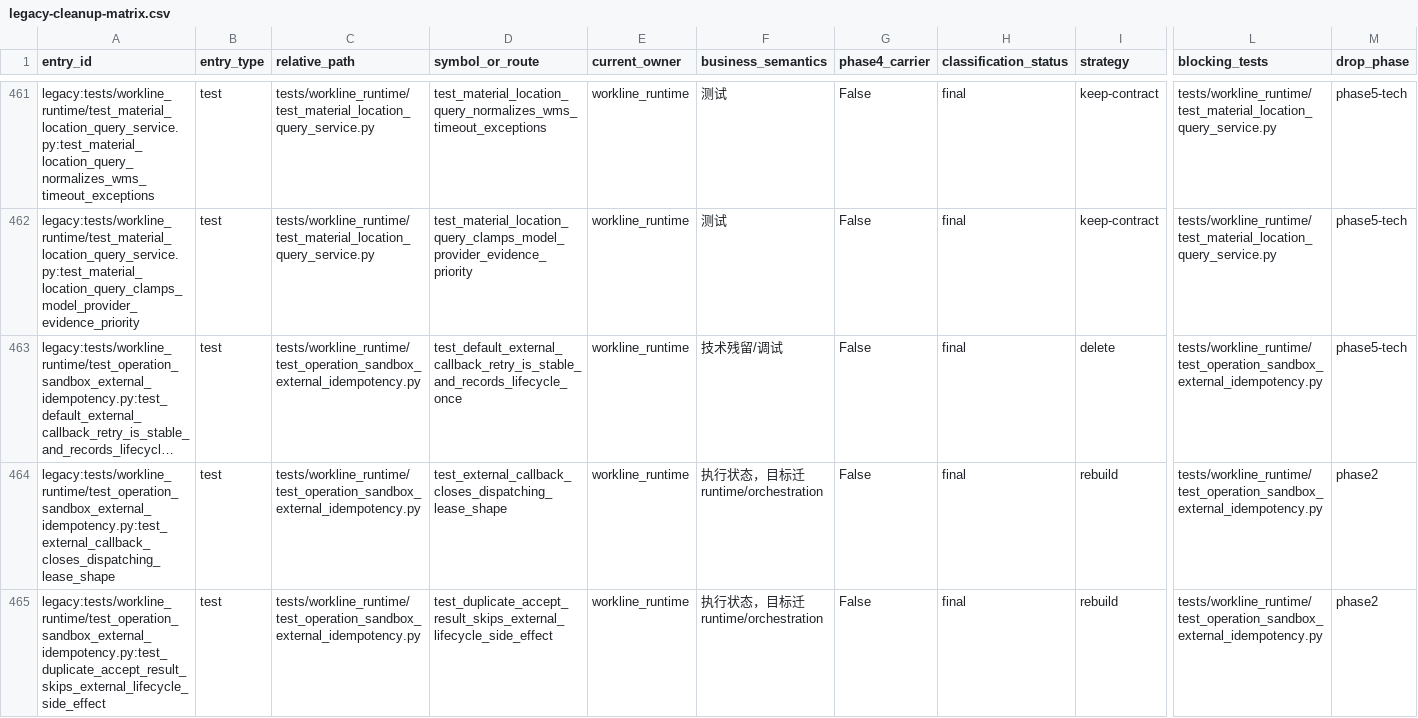
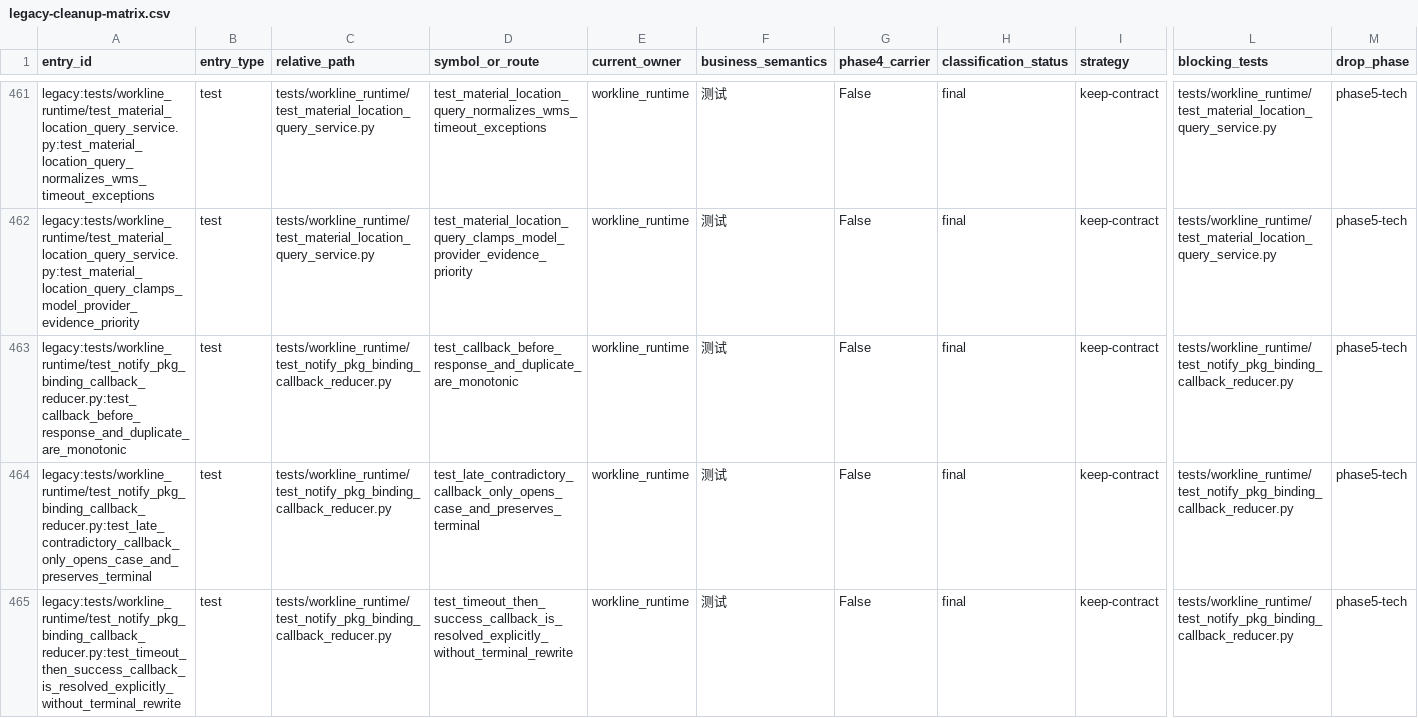
Before and after one commit to kaizhoumasha/wes_backend, a CSV file: docs/architecture/legacy-cleanup-matrix.csv, drawn as a sheet; only a part is shown, gaps mark what is left out; the shorter side is filled out with more unchanged rows; long unchanged cells end in …; rows hold the shown columns only; the diff covers the shown part only; the diff names each change by its address in the sheet, - before the commit and + after, or states it on an @@ line.

Commit message:
fix(architecture): 同步 T10 cleanup 矩阵

```diff
--- a/docs/architecture/legacy-cleanup-matrix.csv
+++ b/docs/architecture/legacy-cleanup-matrix.csv
+row 463: legacy:tests/workline_runtime/test_notify_pkg_binding_callback_reducer.py:test_callback_before_response_and_duplicate_are_monotonic | test | tests/workline_runtime/test_notify_pkg_binding_callback_reducer.py | test_callback_before_response_and_duplicate_are_monotonic | workline_runtime | 测试 | False | final | keep-contract | tests/workline_runtime/test_notify_pkg_binding_callback_reducer.py | phase5-tech
+row 464: legacy:tests/workline_runtime/test_notify_pkg_binding_callback_reducer.py:test_late_contradictory_callback_only_opens_case_and_preserves_terminal | test | tests/workline_runtime/test_notify_pkg_binding_callback_reducer.py | test_late_contradictory_callback_only_opens_case_and_preserves_terminal | workline_runtime | 测试 | False | final | keep-contract | tests/workline_runtime/test_notify_pkg_binding_callback_reducer.py | phase5-tech
+row 465: legacy:tests/workline_runtime/test_notify_pkg_binding_callback_reducer.py:test_timeout_then_success_callback_is_resolved_explicitly_without_terminal_rewrite | test | tests/workline_runtime/test_notify_pkg_binding_callback_reducer.py | test_timeout_then_success_callback_is_resolved_explicitly_without_terminal_rewrite | workline_runtime | 测试 | False | final | keep-contract | tests/workline_runtime/test_notify_pkg_binding_callback_reducer.py | phase5-tech
```
Also changed, not shown: 3 added rows elsewhere in this file, 2 other files.
